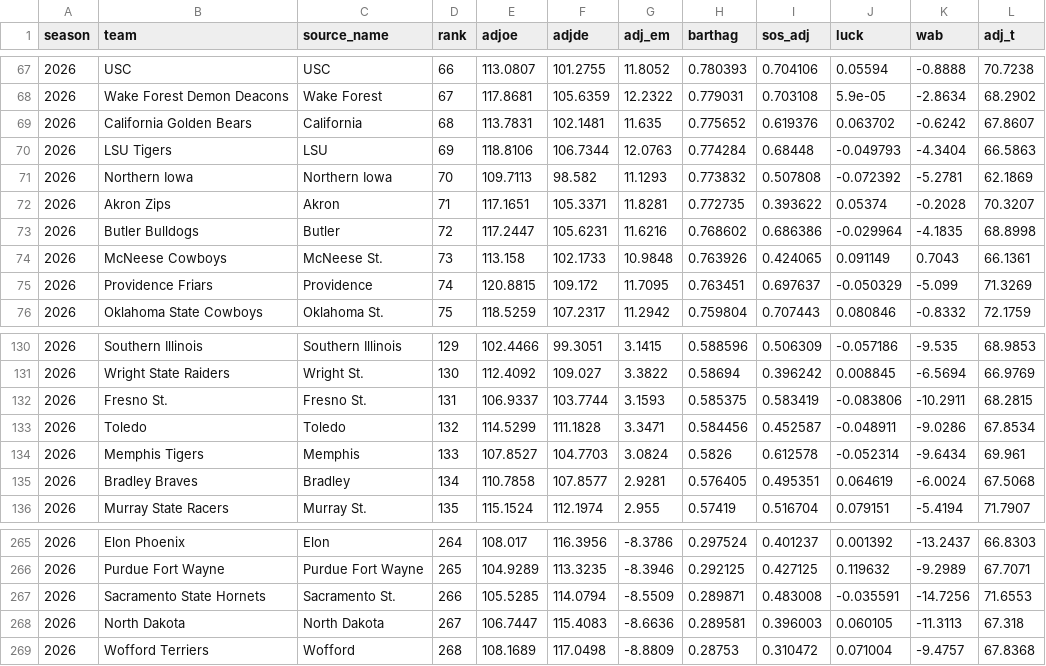
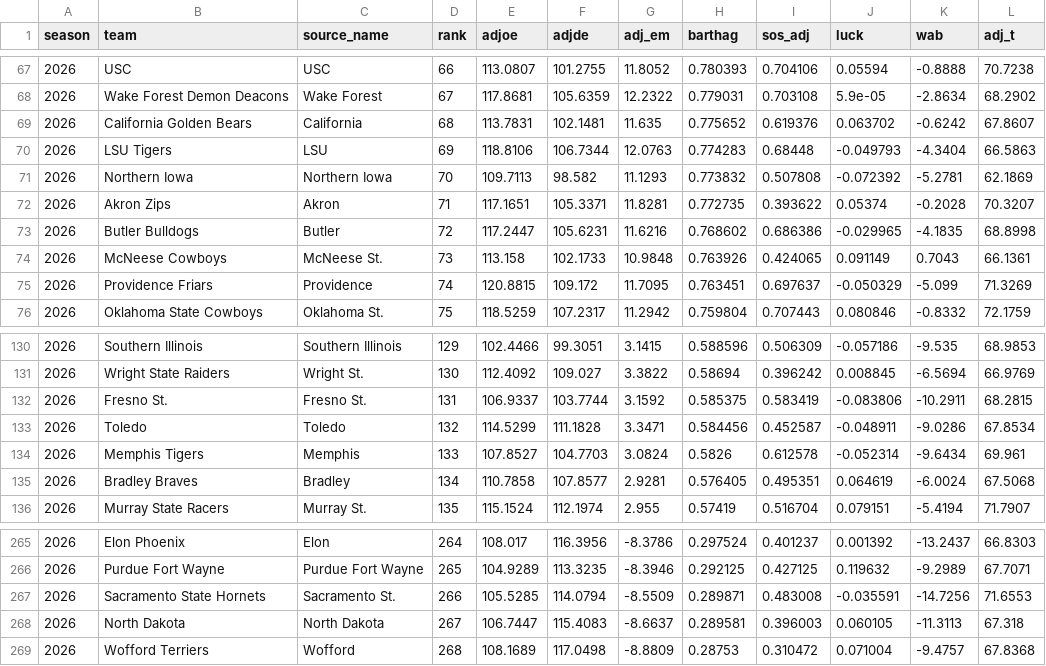
Before and after one commit to jgamblin/march-ml, a CSV file: data/processed/features/barttorvik_2026.csv, drawn as a sheet; only a part is shown, gaps mark what is left out.

```diff
--- a/data/processed/features/barttorvik_2026.csv
+++ b/data/processed/features/barttorvik_2026.csv
@@ -69,6 +69,6 @@ season,team,source_name,rank,adjoe,adjde,adj_em,barthag,sos_adj,luck,wab,adj_t
 2026,California Golden Bears,California,68,113.7831,102.1481,11.635,0.775652,0.619376,0.063702,-0.6242,67.8607
-2026,LSU Tigers,LSU,69,118.8106,106.7344,12.0763,0.774284,0.68448,-0.049793,-4.3404,66.5863
+2026,LSU Tigers,LSU,69,118.8106,106.7344,12.0763,0.774283,0.68448,-0.049793,-4.3404,66.5863
 2026,Northern Iowa,Northern Iowa,70,109.7113,98.582,11.1293,0.773832,0.507808,-0.072392,-5.2781,62.1869
 2026,Akron Zips,Akron,71,117.1651,105.3371,11.8281,0.772735,0.393622,0.05374,-0.2028,70.3207
-2026,Butler Bulldogs,Butler,72,117.2447,105.6231,11.6216,0.768602,0.686386,-0.029964,-4.1835,68.8998
+2026,Butler Bulldogs,Butler,72,117.2447,105.6231,11.6216,0.768602,0.686386,-0.029965,-4.1835,68.8998
 2026,McNeese Cowboys,McNeese St.,73,113.158,102.1733,10.9848,0.763926,0.424065,0.091149,0.7043,66.1361
@@ -131,3 +131,3 @@ season,team,source_name,rank,adjoe,adjde,adj_em,barthag,sos_adj,luck,wab,adj_t
 2026,Wright State Raiders,Wright St.,130,112.4092,109.027,3.3822,0.58694,0.396242,0.008845,-6.5694,66.9769
-2026,Fresno St.,Fresno St.,131,106.9337,103.7744,3.1593,0.585375,0.583419,-0.083806,-10.2911,68.2815
+2026,Fresno St.,Fresno St.,131,106.9337,103.7744,3.1592,0.585375,0.583419,-0.083806,-10.2911,68.2815
 2026,Toledo,Toledo,132,114.5299,111.1828,3.3471,0.584456,0.452587,-0.048911,-9.0286,67.8534
@@ -267,3 +267,3 @@ season,team,source_name,rank,adjoe,adjde,adj_em,barthag,sos_adj,luck,wab,adj_t
 2026,Sacramento State Hornets,Sacramento St.,266,105.5285,114.0794,-8.5509,0.289871,0.483008,-0.035591,-14.7256,71.6553
-2026,North Dakota,North Dakota,267,106.7447,115.4083,-8.6636,0.289581,0.396003,0.060105,-11.3113,67.318
+2026,North Dakota,North Dakota,267,106.7447,115.4083,-8.6637,0.289581,0.396003,0.060105,-11.3113,67.318
 2026,Wofford Terriers,Wofford,268,108.1689,117.0498,-8.8809,0.28753,0.310472,0.071004,-9.4757,67.8368
```
Also changed, not shown: 2 other files.
